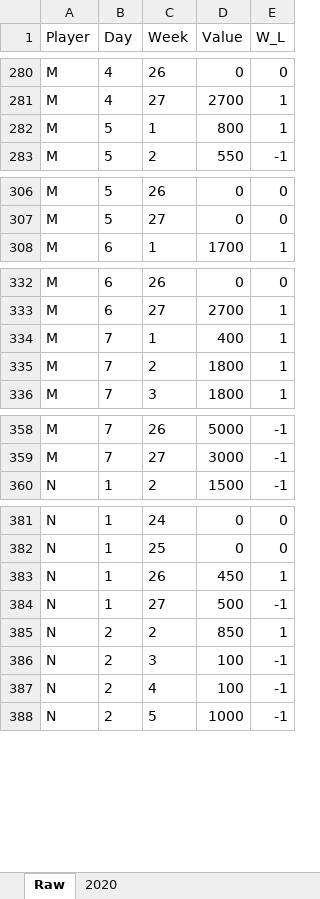
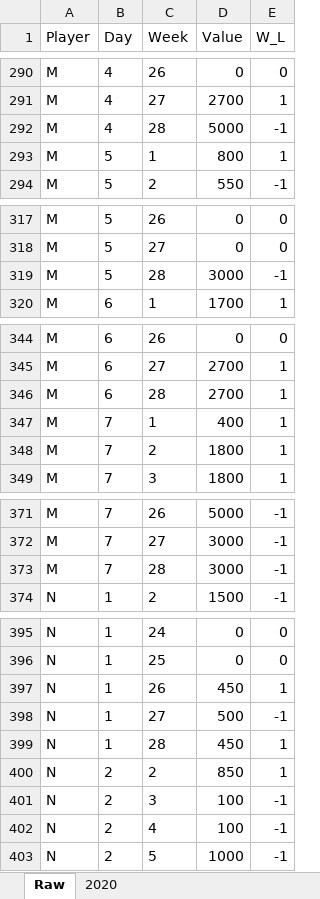
Before and after one commit to glenn6452/nba_bet, an Excel workbook: NBA.xlsx, sheet Raw, drawn as a sheet; only a part is shown, gaps mark what is left out; values as stored, in another font and other column widths than the file's, no borders; table styles not drawn; the diff covers the shown part only; the diff names each change by its address in the sheet, - before the commit and + after, or states it on an @@ line.

```diff
--- a/NBA.xlsx (sheet Raw)
+++ b/NBA.xlsx (sheet Raw)
+row 292: M | 4 | 28 | 5000 | -1
+row 319: M | 5 | 28 | 3000 | -1
+row 346: M | 6 | 28 | 2700 | 1
+row 373: M | 7 | 28 | 3000 | -1
+row 399: N | 1 | 28 | 450 | 1
```
Also changed, not shown: 16 added rows elsewhere in this sheet, sheet 2020, 1 other file.
